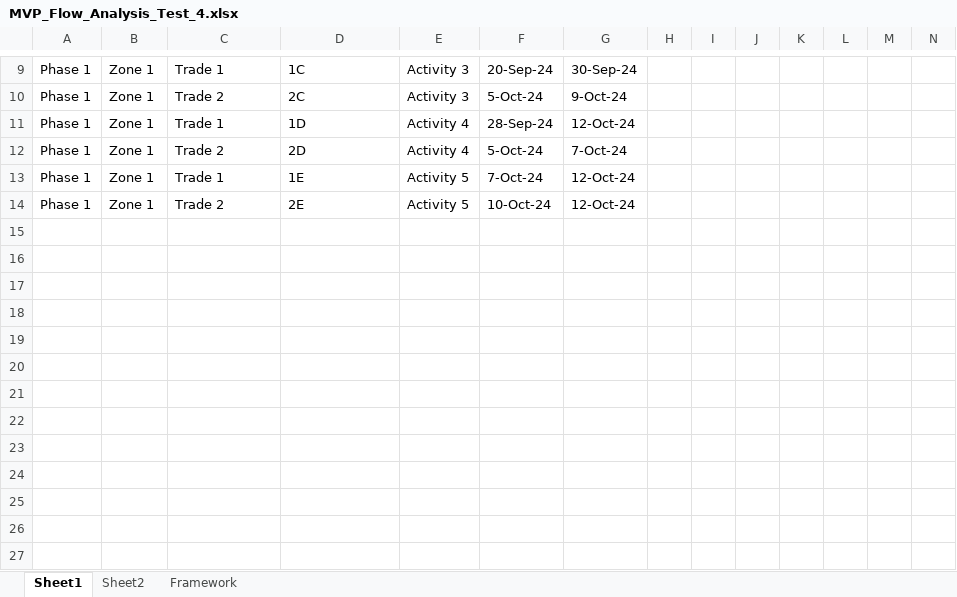
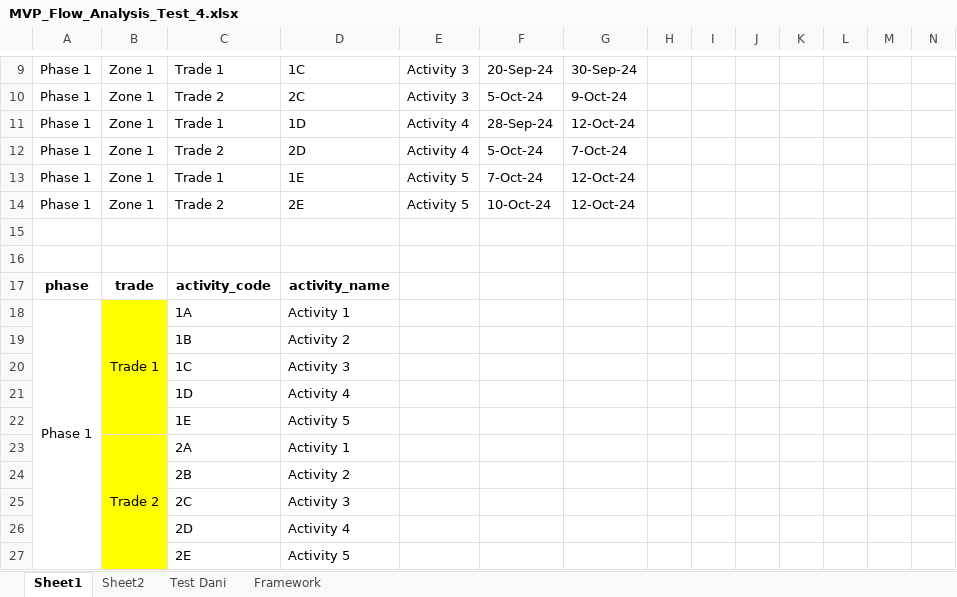
Before and after one commit to Coffee6ean/Linux, an Excel workbook: CriticalFlowPath/results/excel/MVP_Flow_Analysis_Test_4.xlsx, sheet Sheet1, drawn as a sheet; only a part is shown, gaps mark what is left out; values as stored, in another font and other column widths than the file's, no borders; rows hold the shown columns only; the diff names each change by its address in the sheet, - before the commit and + after, or states it on an @@ line.

Commit message:
Modified xlsx testing file in 'results/excel': MVP_Flow_Analysis_Test_4

```diff
--- a/CriticalFlowPath/results/excel/MVP_Flow_Analysis_Test_4.xlsx (sheet Sheet1)
+++ b/CriticalFlowPath/results/excel/MVP_Flow_Analysis_Test_4.xlsx (sheet Sheet1)
+sheet tab: Test Dani
+row 15: (empty)
+row 16: (empty)
+row 17: phase | trade | activity_code | activity_name
+row 18: Phase 1 | Trade 1 | 1A | Activity 1
+row 19:  |  | 1B | Activity 2
+row 20:  |  | 1C | Activity 3
+row 21:  |  | 1D | Activity 4
+row 22:  |  | 1E | Activity 5
+row 23:  | Trade 2 | 2A | Activity 1
+row 24:  |  | 2B | Activity 2
+row 25:  |  | 2C | Activity 3
+row 26:  |  | 2D | Activity 4
+row 27:  |  | 2E | Activity 5
```
Also changed, not shown: sheet Sheet2.
